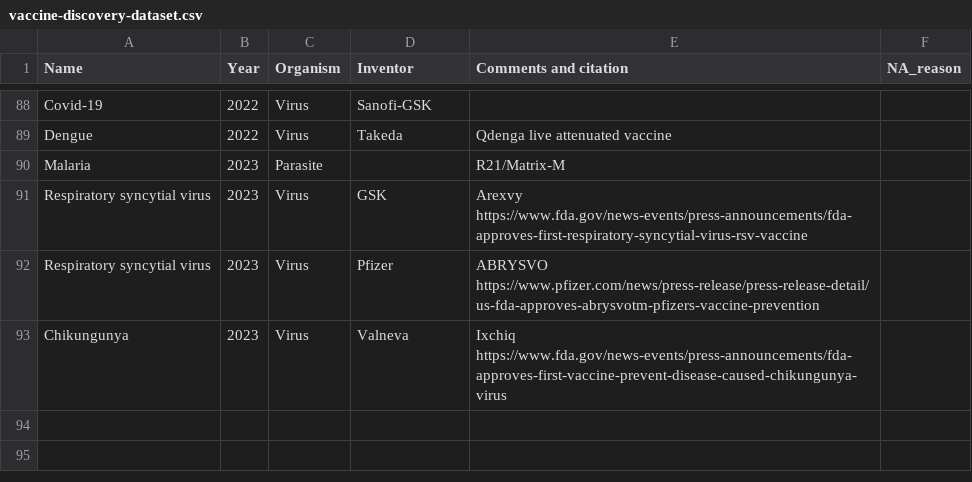
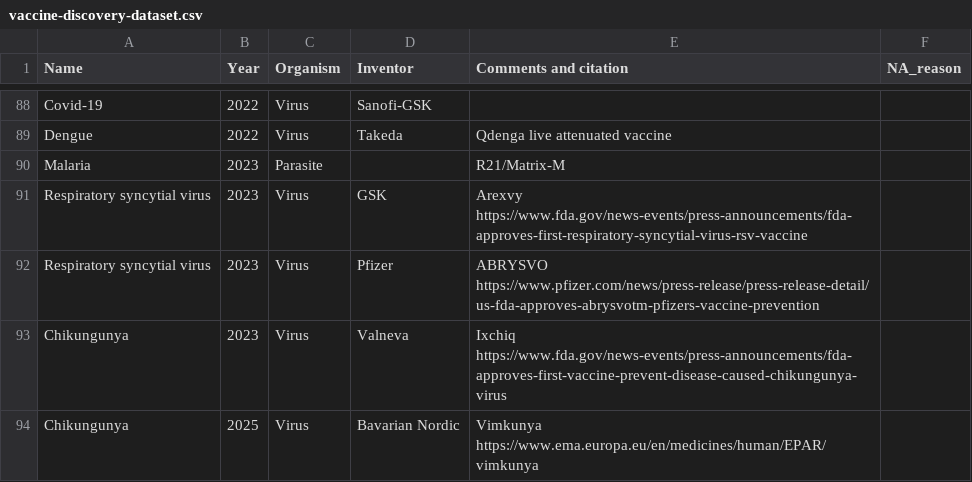
Before and after one commit to saloni-nd/scientific-discovery, a CSV file: vaccination_timeline/vaccine-discovery-dataset.csv, drawn as a sheet; only a part is shown, gaps mark what is left out.

Commit message:
Update vaccine-discovery-dataset.csv
Added 2025 Chikungunya vaccine

```diff
--- a/vaccination_timeline/vaccine-discovery-dataset.csv
+++ b/vaccination_timeline/vaccine-discovery-dataset.csv
@@ -93 +93,2 @@ Respiratory syncytial virus,2023,Virus,Pfizer,ABRYSVO https://www.pfizer.com/new
 Chikungunya,2023,Virus,Valneva,Ixchiq https://www.fda.gov/news-events/press-announcements/fda-approves-first-vaccine-prevent-disease-caused-chikungunya-virus,
+Chikungunya,2025,Virus,Bavarian Nordic,Vimkunya https://www.ema.europa.eu/en/medicines/human/EPAR/vimkunya,
```
